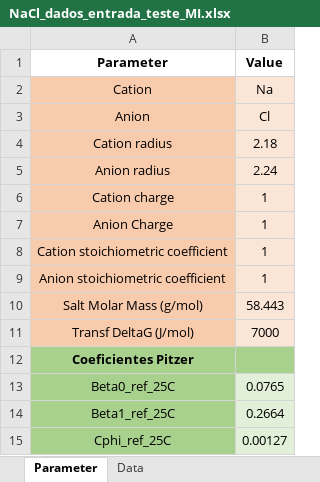
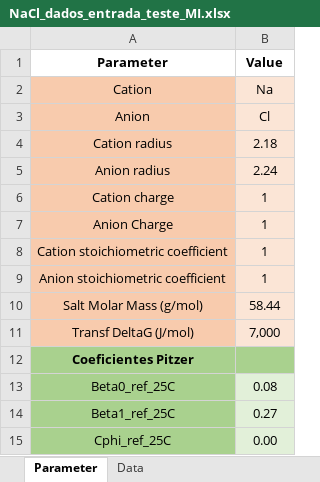
Before and after one commit to marcellsd/Salt_Solubility_MS, an Excel workbook: Dados/NaCl_dados_entrada_teste_MI.xlsx, sheet Parameter, drawn as a sheet; values as stored, in another font and other column widths than the file's, no borders; the diff names each change by its address in the sheet, - before the commit and + after, or states it on an @@ line.

```diff
--- a/Dados/NaCl_dados_entrada_teste_MI.xlsx (sheet Parameter)
+++ b/Dados/NaCl_dados_entrada_teste_MI.xlsx (sheet Parameter)
-B10 (Value): 58.443
+B10 (Value): 58.44
-B11 (Value): 7000
+B11 (Value): 7,000
-B13 (Value): 0.0765
+B13 (Value): 0.08
-B14 (Value): 0.2664
+B14 (Value): 0.27
-B15 (Value): 0.00127
+B15 (Value): 0.00
```
Also changed, not shown: sheet Data, Dados/NaCl_dados_entrada_teste_293_SI.xlsx, output_NaCl_MI.xlsx, 15 other files.
